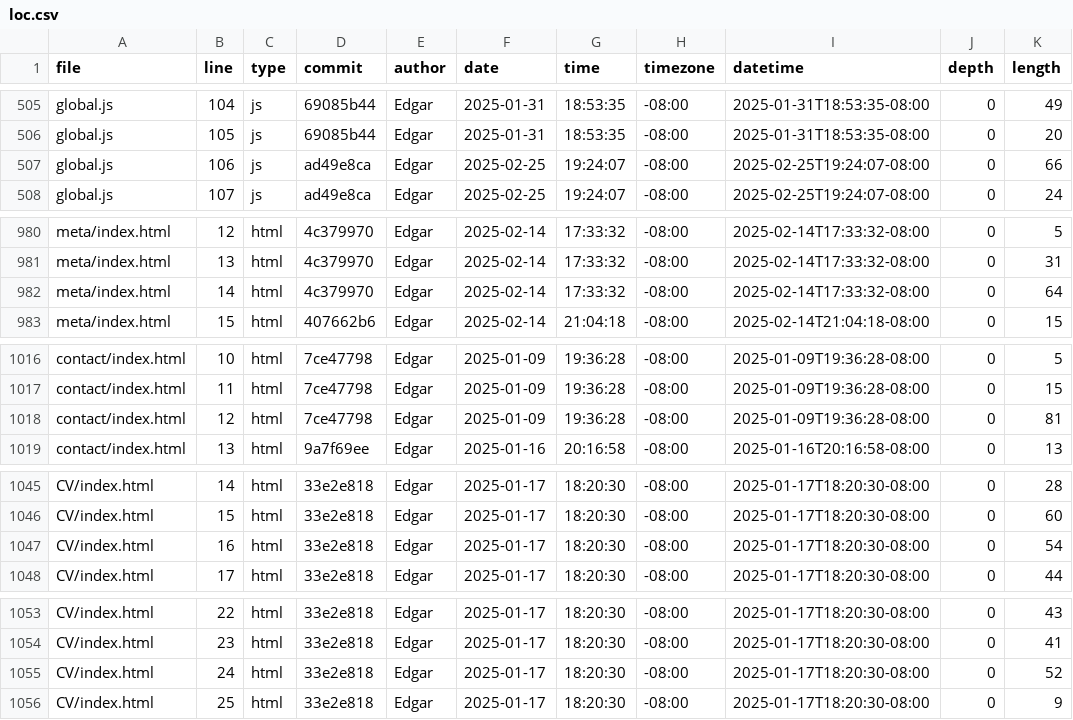
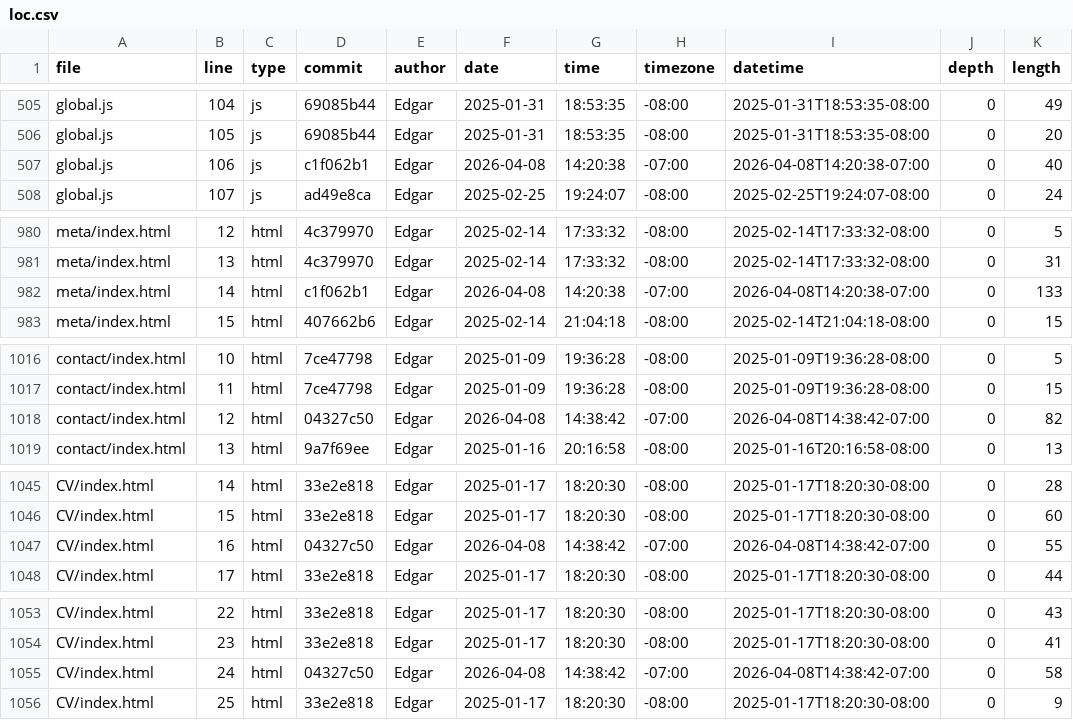
Before and after one commit to Excalibean/portfolio, a CSV file: meta/loc.csv, drawn as a sheet; only a part is shown, gaps mark what is left out.

```diff
--- a/meta/loc.csv
+++ b/meta/loc.csv
@@ -506,3 +506,3 @@ global.js,104,js,69085b44,Edgar,2025-01-31,18:53:35,-08:00,2025-01-31T18:53:35-0
 global.js,105,js,69085b44,Edgar,2025-01-31,18:53:35,-08:00,2025-01-31T18:53:35-08:00,0,20
-global.js,106,js,ad49e8ca,Edgar,2025-02-25,19:24:07,-08:00,2025-02-25T19:24:07-08:00,0,66
+global.js,106,js,c1f062b1,Edgar,2026-04-08,14:20:38,-07:00,2026-04-08T14:20:38-07:00,0,40
 global.js,107,js,ad49e8ca,Edgar,2025-02-25,19:24:07,-08:00,2025-02-25T19:24:07-08:00,0,24
@@ -981,3 +981,3 @@ meta/index.html,12,html,4c379970,Edgar,2025-02-14,17:33:32,-08:00,2025-02-14T17:
 meta/index.html,13,html,4c379970,Edgar,2025-02-14,17:33:32,-08:00,2025-02-14T17:33:32-08:00,0,31
-meta/index.html,14,html,4c379970,Edgar,2025-02-14,17:33:32,-08:00,2025-02-14T17:33:32-08:00,0,64
+meta/index.html,14,html,c1f062b1,Edgar,2026-04-08,14:20:38,-07:00,2026-04-08T14:20:38-07:00,0,133
 meta/index.html,15,html,407662b6,Edgar,2025-02-14,21:04:18,-08:00,2025-02-14T21:04:18-08:00,0,15
@@ -1017,3 +1017,3 @@ contact/index.html,10,html,7ce47798,Edgar,2025-01-09,19:36:28,-08:00,2025-01-09T
 contact/index.html,11,html,7ce47798,Edgar,2025-01-09,19:36:28,-08:00,2025-01-09T19:36:28-08:00,0,15
-contact/index.html,12,html,7ce47798,Edgar,2025-01-09,19:36:28,-08:00,2025-01-09T19:36:28-08:00,0,81
+contact/index.html,12,html,04327c50,Edgar,2026-04-08,14:38:42,-07:00,2026-04-08T14:38:42-07:00,0,82
 contact/index.html,13,html,9a7f69ee,Edgar,2025-01-16,20:16:58,-08:00,2025-01-16T20:16:58-08:00,0,13
@@ -1046,3 +1046,3 @@ CV/index.html,14,html,33e2e818,Edgar,2025-01-17,18:20:30,-08:00,2025-01-17T18:20
 CV/index.html,15,html,33e2e818,Edgar,2025-01-17,18:20:30,-08:00,2025-01-17T18:20:30-08:00,0,60
-CV/index.html,16,html,33e2e818,Edgar,2025-01-17,18:20:30,-08:00,2025-01-17T18:20:30-08:00,0,54
+CV/index.html,16,html,04327c50,Edgar,2026-04-08,14:38:42,-07:00,2026-04-08T14:38:42-07:00,0,55
 CV/index.html,17,html,33e2e818,Edgar,2025-01-17,18:20:30,-08:00,2025-01-17T18:20:30-08:00,0,44
@@ -1054,3 +1054,3 @@ CV/index.html,22,html,33e2e818,Edgar,2025-01-17,18:20:30,-08:00,2025-01-17T18:20
 CV/index.html,23,html,33e2e818,Edgar,2025-01-17,18:20:30,-08:00,2025-01-17T18:20:30-08:00,0,41
-CV/index.html,24,html,33e2e818,Edgar,2025-01-17,18:20:30,-08:00,2025-01-17T18:20:30-08:00,0,52
+CV/index.html,24,html,04327c50,Edgar,2026-04-08,14:38:42,-07:00,2026-04-08T14:38:42-07:00,0,58
 CV/index.html,25,html,33e2e818,Edgar,2025-01-17,18:20:30,-08:00,2025-01-17T18:20:30-08:00,0,9
```
